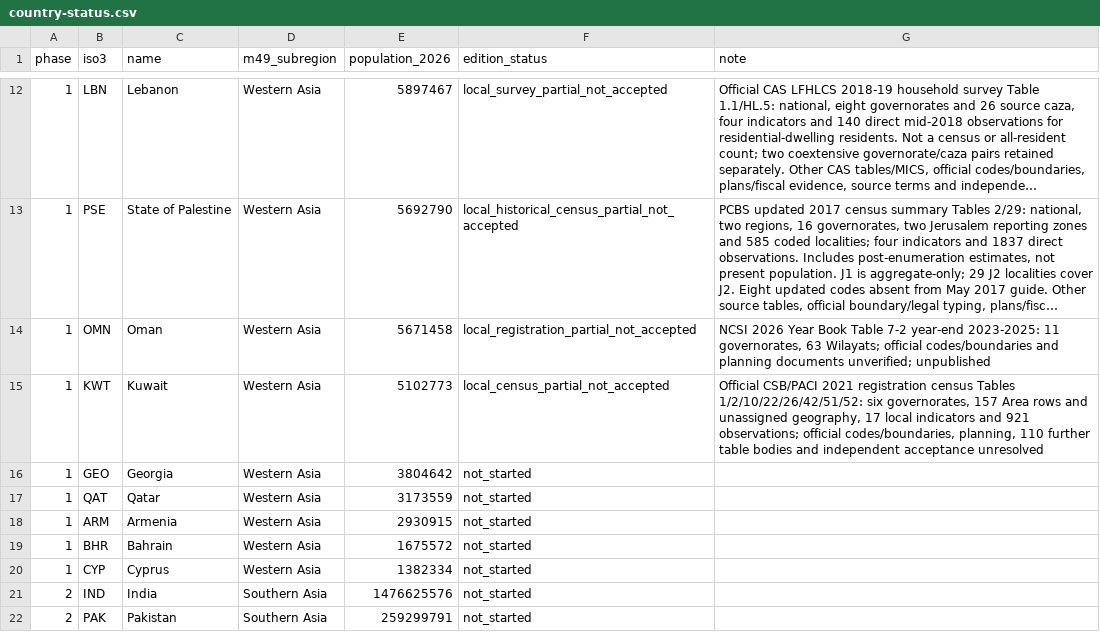
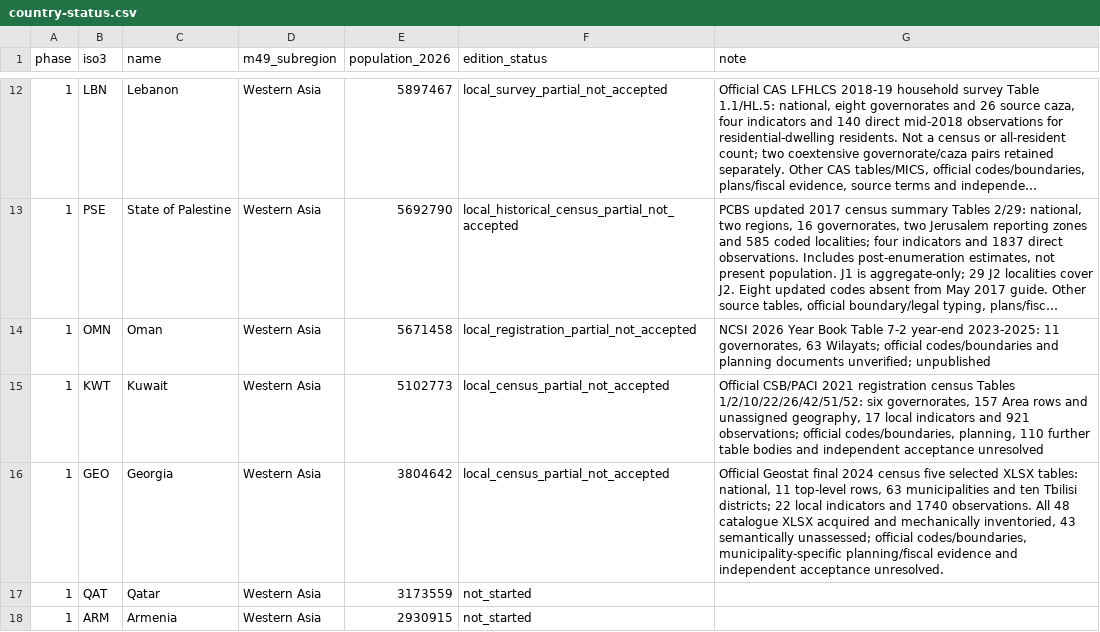
Before and after one commit to mnakagaw/DDPT-World-Template, a CSV file: docs/research/asia-rollout/country-status.csv, drawn as a sheet; only a part is shown, gaps mark what is left out; the shorter side is filled out with more unchanged rows; long unchanged cells end in ….

Commit message:
Add partial Georgia 2024 census country adapter and source audit

```diff
--- a/docs/research/asia-rollout/country-status.csv
+++ b/docs/research/asia-rollout/country-status.csv
@@ -15,3 +15,3 @@ phase,iso3,name,m49_subregion,population_2026,edition_status,note
 "1","KWT","Kuwait","Western Asia","5102773","local_census_partial_not_accepted","Official CSB/PACI 2021 registration census Tables 1/2/10/22/26/42/51/52: six governorates, 157 Area rows and unassigned geography, 17 local indicators and 921 observations; official codes/boundaries, planning, 110 further table bodies and independent acceptance unresolved"
-"1","GEO","Georgia","Western Asia","3804642","not_started",""
+"1","GEO","Georgia","Western Asia","3804642","local_census_partial_not_accepted","Official Geostat final 2024 census five selected XLSX tables: national, 11 top-level rows, 63 municipalities and ten Tbilisi districts; 22 local indicators and 1740 observations. All 48 catalogue XLSX acquired and mechanically inventoried, 43 semantically unassessed; official codes/boundaries, municipality-specific planning/fiscal evidence and independent acceptance unresolved."
 "1","QAT","Qatar","Western Asia","3173559","not_started",""
```
Also changed, not shown: 10 other files.
